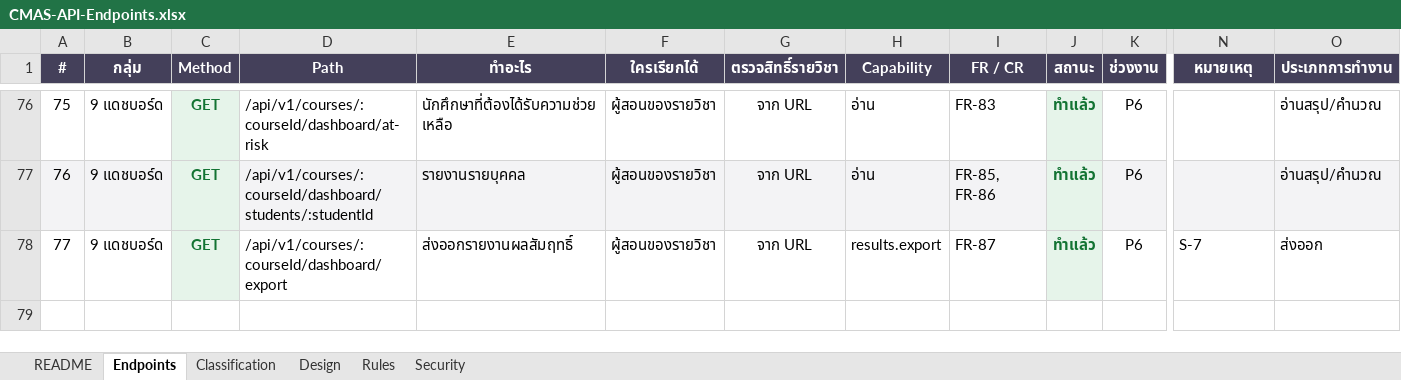
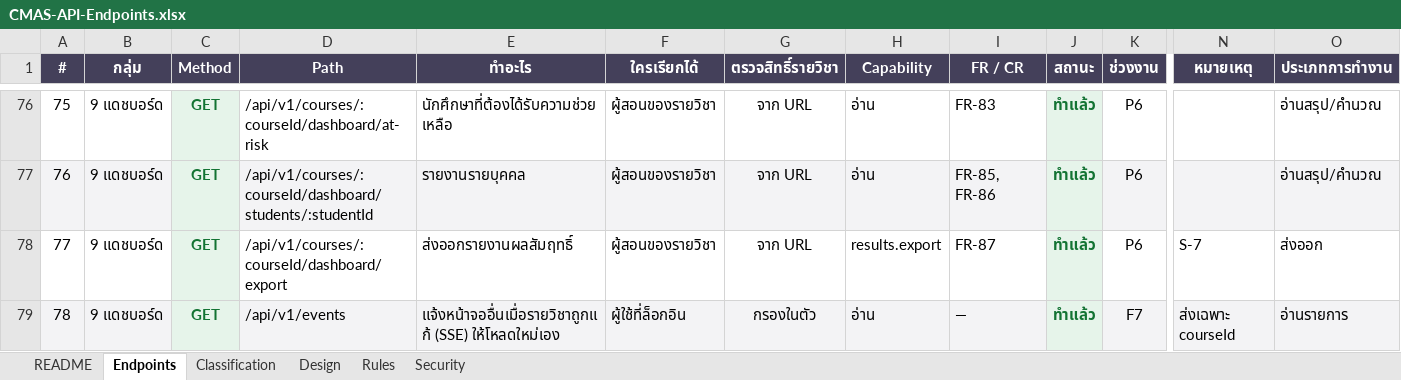
Before and after one commit to SIET-KMITL-INCEPTIO/CMAS-CLO, an Excel workbook: docs/excel/api/CMAS-API-Endpoints.xlsx, sheet Endpoints, drawn as a sheet; only a part is shown, gaps mark what is left out; values as stored, in another font and other column widths than the file's, no borders; rows hold the shown columns only; the diff names each change by its address in the sheet, - before the commit and + after, or states it on an @@ line.

Commit message:
feat: implement live updates for course changes via Server-Sent Events

```diff
--- a/docs/excel/api/CMAS-API-Endpoints.xlsx (sheet Endpoints)
+++ b/docs/excel/api/CMAS-API-Endpoints.xlsx (sheet Endpoints)
+row 79: 78 | 9 แดชบอร์ด | GET | /api/v1/events | แจ้งหน้าจออื่นเมื่อรายวิชาถูกแก้ (SSE) ให้โหลดใหม่เอง | ผู้ใช้ที่ล็อกอิน | กรองในตัว | อ่าน | — | ทำแล้ว | F7 | ส่งเฉพาะ courseId | อ่านรายการ
```
Also changed, not shown: sheet Design, 18 other files.
